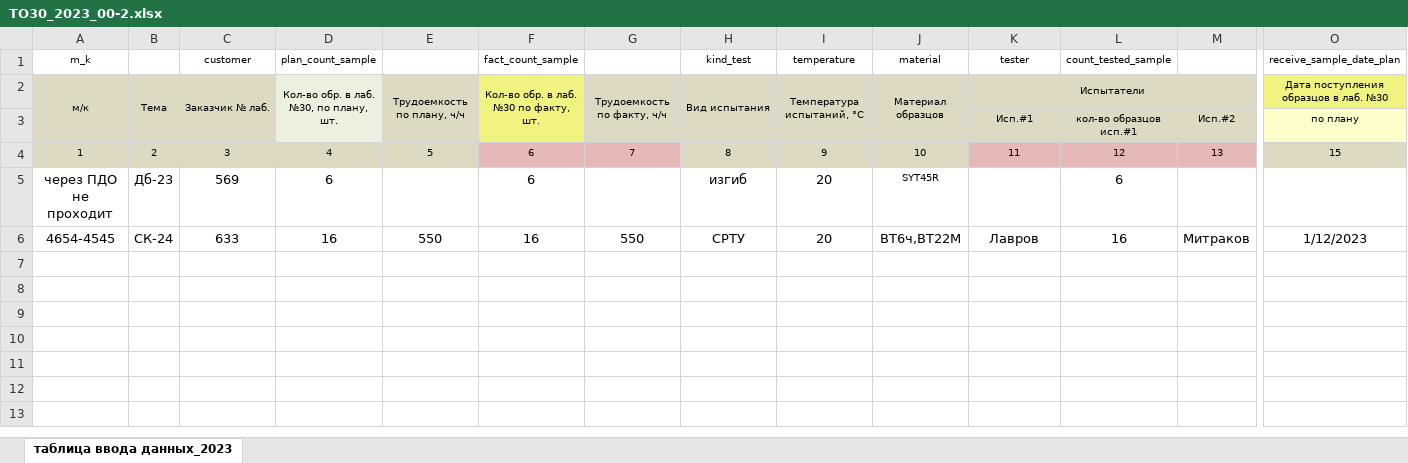
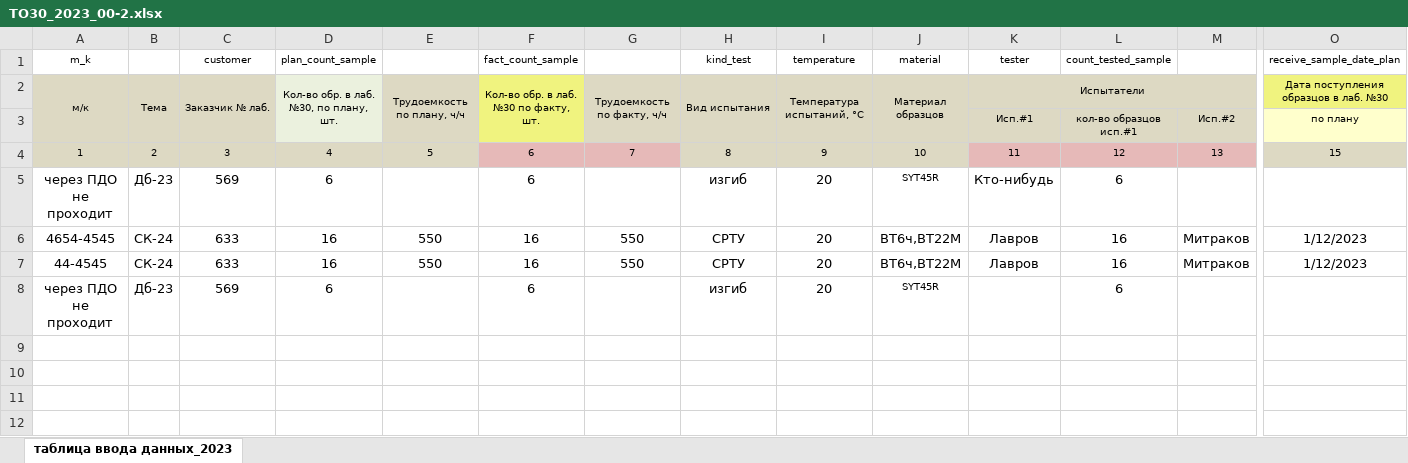
Before and after one commit to bezzzubik/viam_pars, an Excel workbook: ТO30_2023_00-2.xlsx, sheet таблица ввода данных_2023, drawn as a sheet; only a part is shown, gaps mark what is left out; the shorter side is filled out with more unchanged rows; values as stored, in another font and other column widths than the file's, no borders; conditional formats not drawn; removed rows and columns are numbered as before the commit, all else as after; rows hold the shown columns only; the diff names each change by its address in the sheet, - before the commit and + after, or states it on an @@ line.

```diff
--- a/ТO30_2023_00-2.xlsx (sheet таблица ввода данных_2023)
+++ b/ТO30_2023_00-2.xlsx (sheet таблица ввода данных_2023)
+row 5: через ПДО не проходит | Дб-23 | 569 | 6 |  | 6 |  | изгиб | 20 | SYT45R | Кто-нибудь | 6
+row 7: 44-4545 | СК-24 | 633 | 16 | 550 | 16 | 550 | СРТУ | 20 | ВТ6ч,ВТ22М | Лавров | 16 | Митраков | 1/12/2023
-row 7: (empty)
-row 8: (empty)
```
Also changed, not shown: 3 other files.
